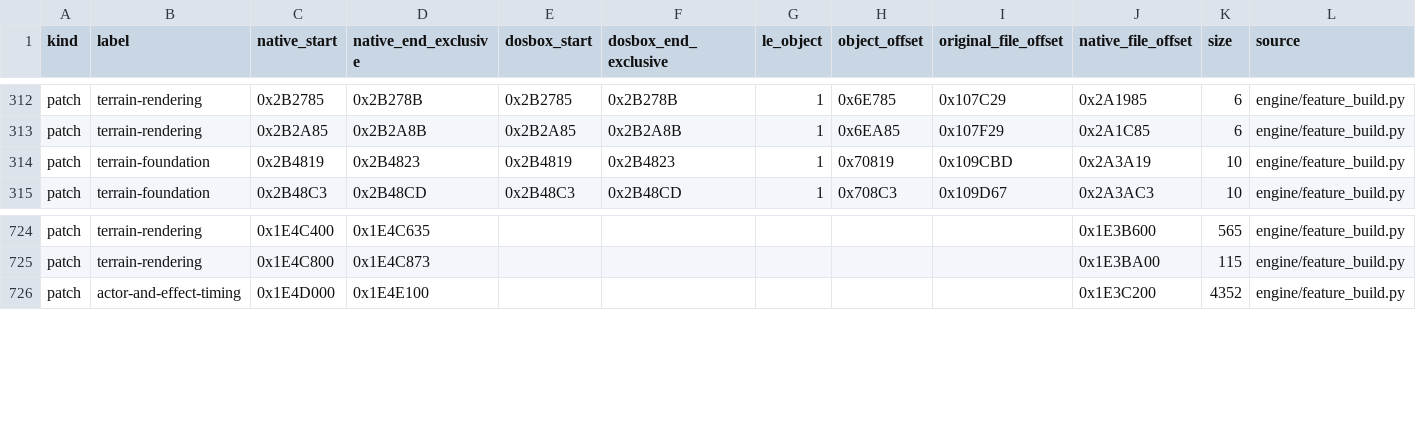
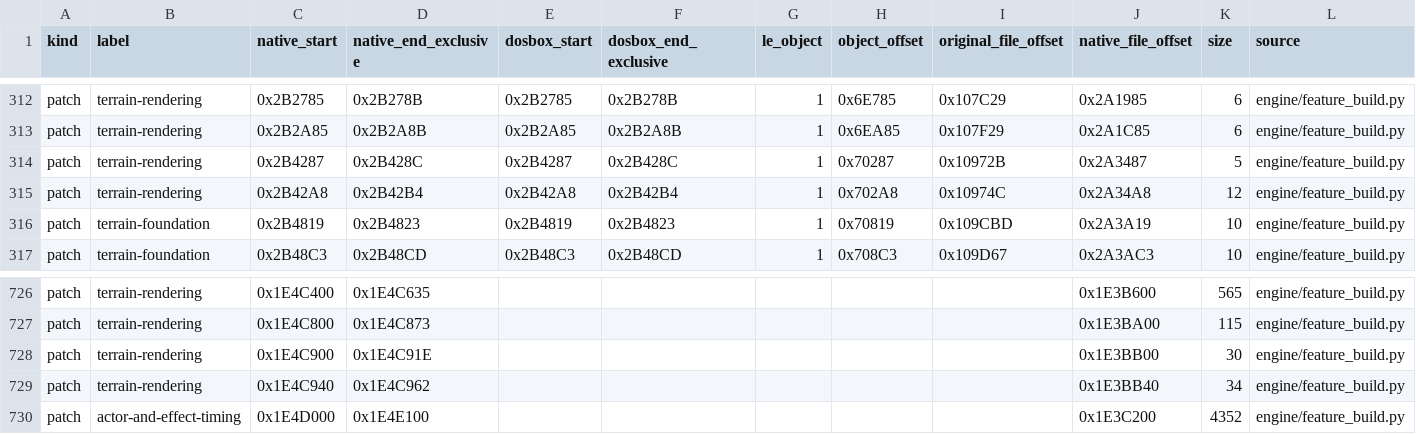
Before and after one commit to Murplugg/Terra-Nova-SFC-improved, a CSV file: docs/address-map.csv, drawn as a sheet; only a part is shown, gaps mark what is left out; rows hold the shown columns only; the diff names each change by its address in the sheet, - before the commit and + after, or states it on an @@ line.

Commit message:
Prevent terrain projection overflow in steep upward views

```diff
--- a/docs/address-map.csv
+++ b/docs/address-map.csv
+row 314: patch | terrain-rendering | 0x2B4287 | 0x2B428C | 0x2B4287 | 0x2B428C | 1 | 0x70287 | 0x10972B | 0x2A3487 | 5 | engine/feature_build.py
+row 315: patch | terrain-rendering | 0x2B42A8 | 0x2B42B4 | 0x2B42A8 | 0x2B42B4 | 1 | 0x702A8 | 0x10974C | 0x2A34A8 | 12 | engine/feature_build.py
+row 728: patch | terrain-rendering | 0x1E4C900 | 0x1E4C91E |  |  |  |  |  | 0x1E3BB00 | 30 | engine/feature_build.py
+row 729: patch | terrain-rendering | 0x1E4C940 | 0x1E4C962 |  |  |  |  |  | 0x1E3BB40 | 34 | engine/feature_build.py
```
Also changed, not shown: 11 other files.
